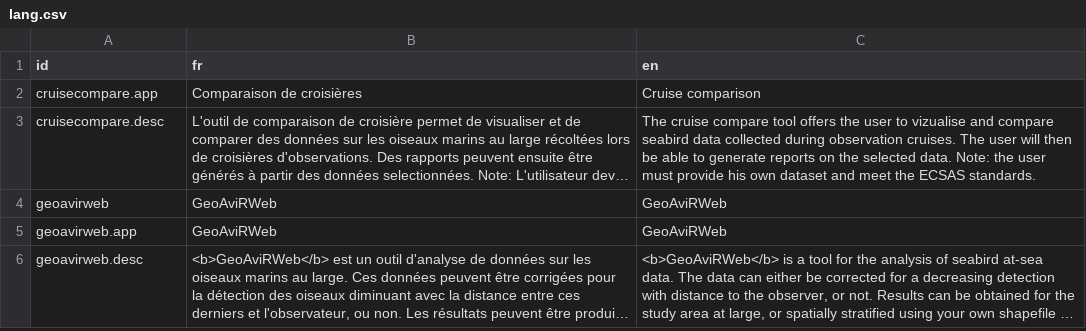
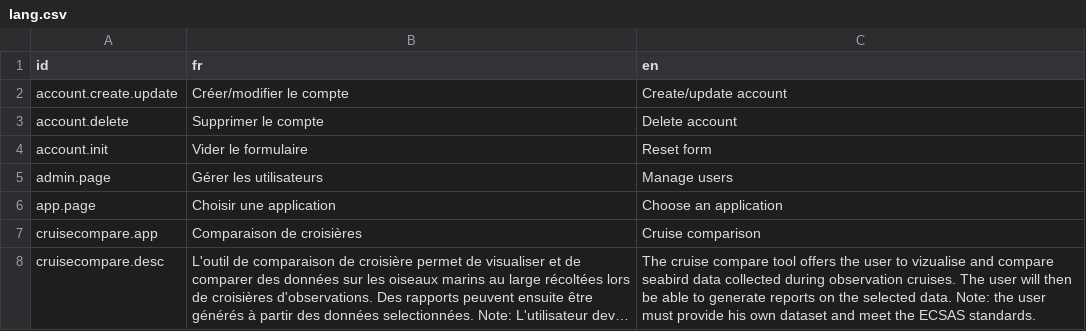
Before and after one commit to Vin985/welcomeApp, a CSV file: lang.csv, drawn as a sheet; only a part is shown; the shorter side is filled out with more unchanged rows; long unchanged cells end in ….

Commit message:
modifs module admin

```diff
--- a/lang.csv
+++ b/lang.csv
@@ -1,2 +1,7 @@
 "id";"fr";"en"
+"account.create.update";"Créer/modifier le compte";"Create/update account"
+"account.delete";"Supprimer le compte";"Delete account"
+"account.init";"Vider le formulaire";"Reset form"
+"admin.page";"Gérer les utilisateurs";"Manage users"
+"app.page";"Choisir une application";"Choose an application"
 "cruisecompare.app";"Comparaison de croisières";"Cruise comparison"
```
Also changed, not shown: 6 other files.
